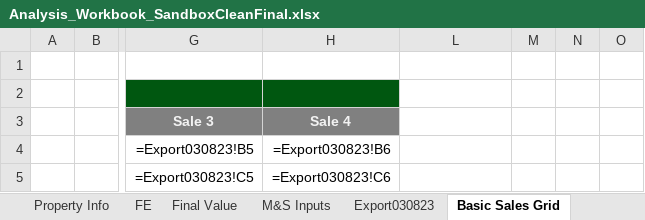
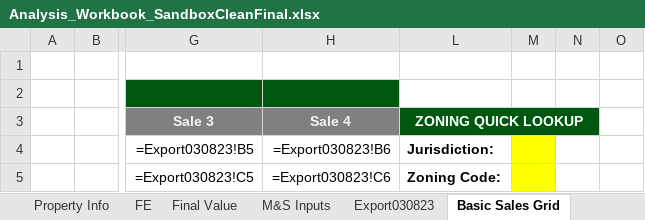
Before and after one commit to shaqnd/Workbook-Optimization-, an Excel workbook: Analysis_Workbook_SandboxCleanFinal.xlsx, sheet Basic Sales Grid, drawn as a sheet; only a part is shown, gaps mark what is left out; values as stored, in another font and other column widths than the file's, no borders; formulas without a stored value are shown as written; conditional formats not drawn; the diff covers the shown part only; the diff names each change by its address in the sheet, - before the commit and + after, or states it on an @@ line.

```diff
--- a/Analysis_Workbook_SandboxCleanFinal.xlsx (sheet Basic Sales Grid)
+++ b/Analysis_Workbook_SandboxCleanFinal.xlsx (sheet Basic Sales Grid)
-L3: (empty)
+L3: ZONING QUICK LOOKUP
-L3 fill: none
+L3 fill: #005710
+L3:N3 merged
-L4 (ZONING QUICK LOOKUP): (empty)
+L4 (ZONING QUICK LOOKUP): Jurisdiction:
-M4:M5 fill: none
+M4:M5 fill: #FFFF00
-L5 (ZONING QUICK LOOKUP): (empty)
+L5 (ZONING QUICK LOOKUP): Zoning Code:
```
Also changed, not shown: 6 edited cells and merged cells elsewhere in this sheet, other sheet tabs, hidden cells.
